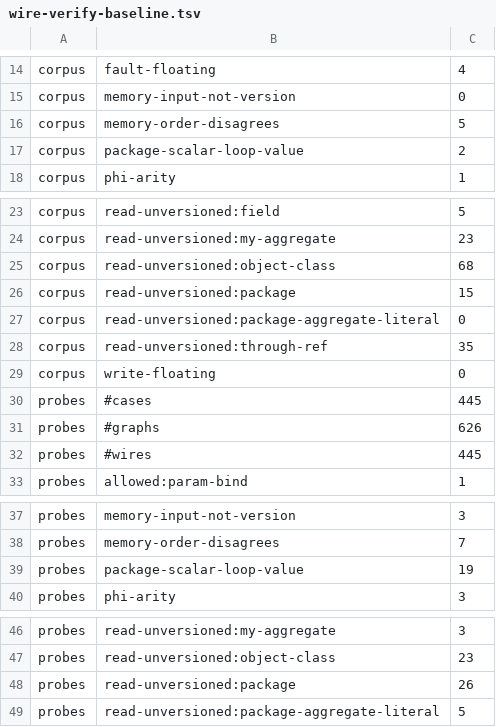
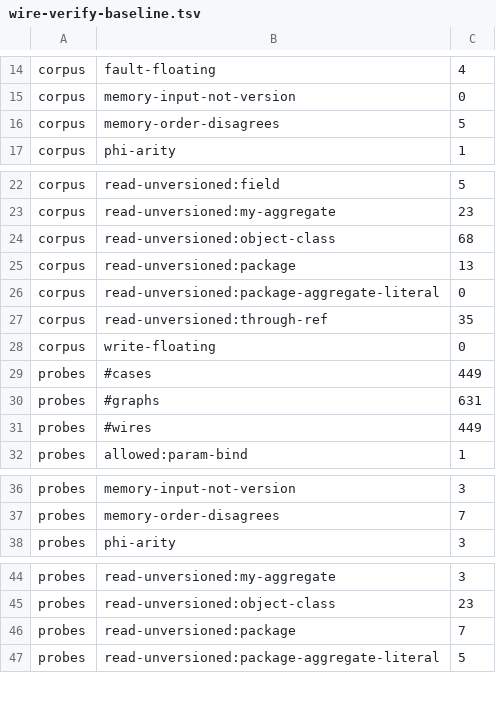
Before and after one commit to perigrin/perl5-son, a TSV file: t/data/wire-verify-baseline.tsv, drawn as a sheet; only a part is shown, gaps mark what is left out.

```diff
--- a/t/data/wire-verify-baseline.tsv
+++ b/t/data/wire-verify-baseline.tsv
@@ -16,3 +16,2 @@ corpus	memory-input-not-version	0
 corpus	memory-order-disagrees	5
-corpus	package-scalar-loop-value	2
 corpus	phi-arity	1
@@ -25,3 +24,3 @@ corpus	read-unversioned:my-aggregate	23
 corpus	read-unversioned:object-class	68
-corpus	read-unversioned:package	15
+corpus	read-unversioned:package	13
 corpus	read-unversioned:package-aggregate-literal	0
@@ -29,5 +28,5 @@ corpus	read-unversioned:through-ref	35
 corpus	write-floating	0
-probes	#cases	445
-probes	#graphs	626
-probes	#wires	445
+probes	#cases	449
+probes	#graphs	631
+probes	#wires	449
 probes	allowed:param-bind	1
@@ -38,3 +37,2 @@ probes	memory-input-not-version	3
 probes	memory-order-disagrees	7
-probes	package-scalar-loop-value	19
 probes	phi-arity	3
@@ -47,3 +45,3 @@ probes	read-unversioned:my-aggregate	3
 probes	read-unversioned:object-class	23
-probes	read-unversioned:package	26
+probes	read-unversioned:package	7
 probes	read-unversioned:package-aggregate-literal	5
```
Also changed, not shown: 8 other files.
